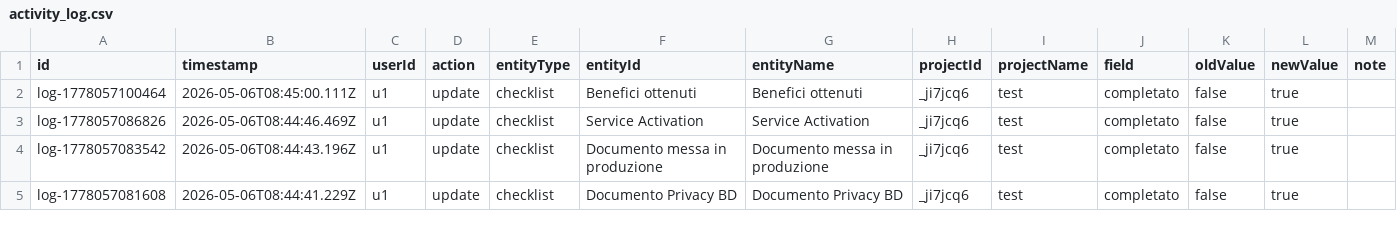
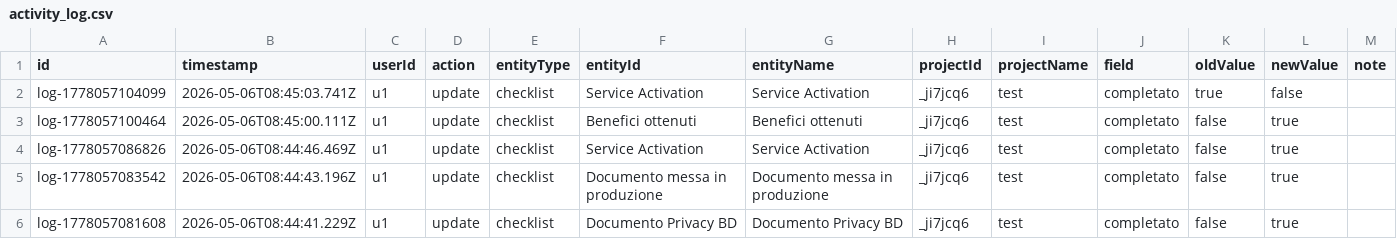
Before and after one commit to lodomenicobufi/luo-portfolio-access, a CSV file: data/activity_log.csv, drawn as a sheet; only a part is shown; the diff names each change by its address in the sheet, - before the commit and + after, or states it on an @@ line.

Commit message:
Activity log

```diff
--- a/data/activity_log.csv
+++ b/data/activity_log.csv
+row 2: log-1778057104099 | 2026-05-06T08:45:03.741Z | u1 | update | checklist | Service Activation | Service Activation | _ji7jcq6 | test | completato | true | false
```
